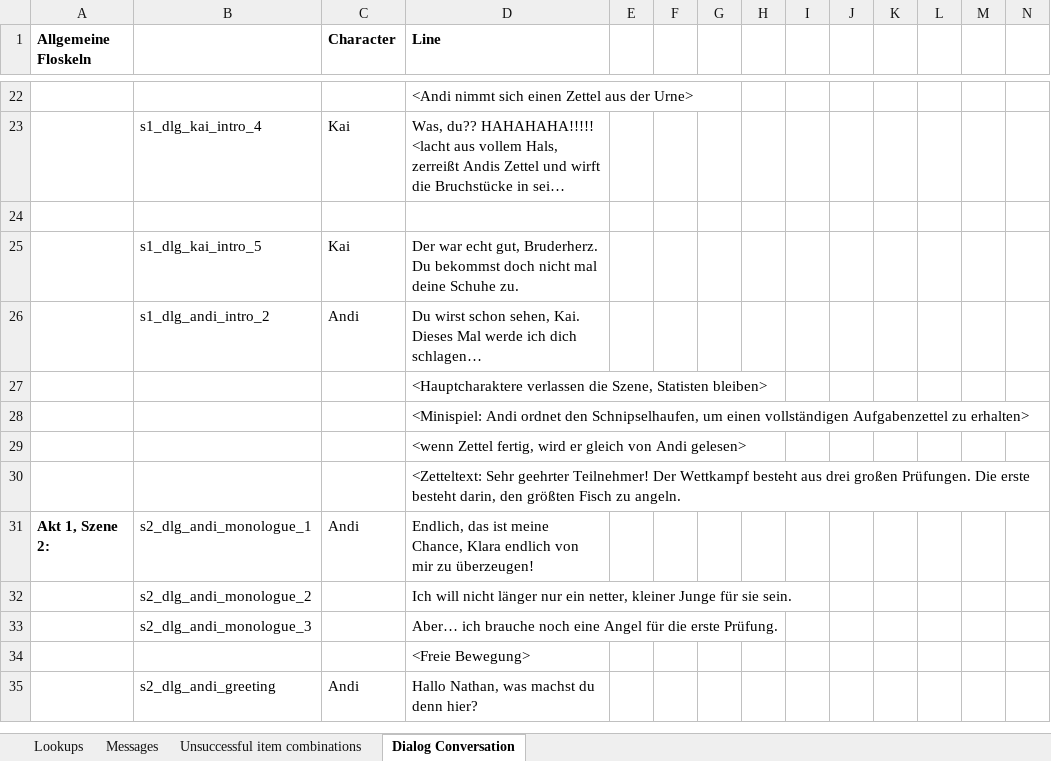
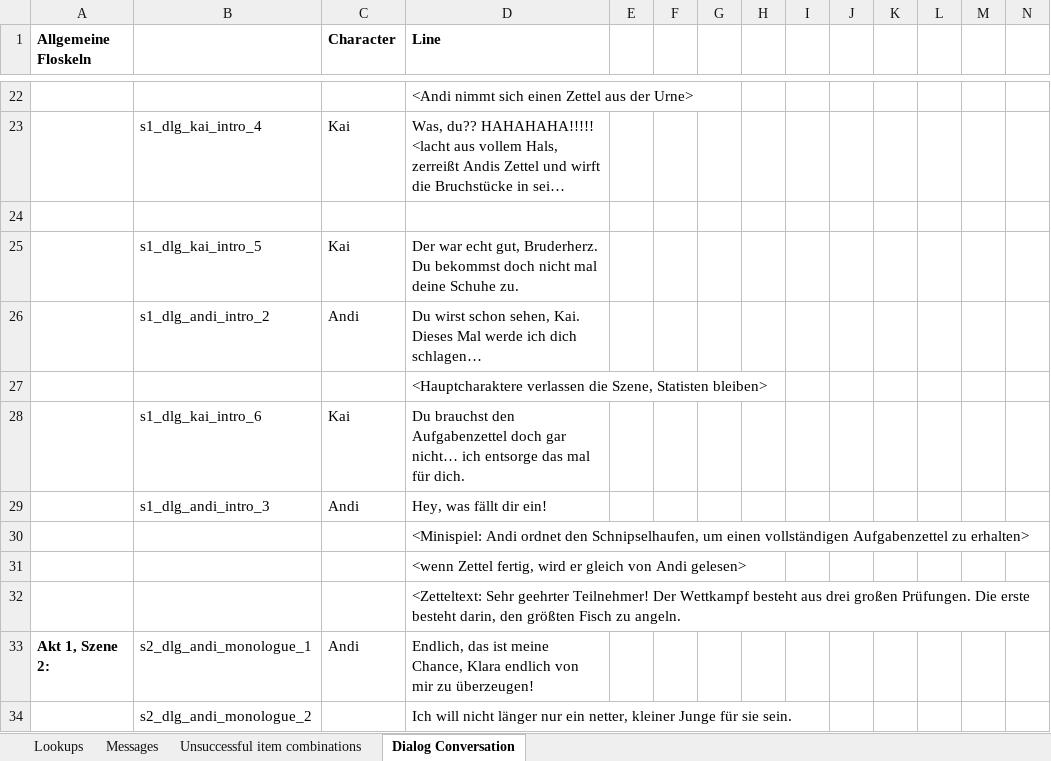
Before and after one commit to 00checker00/ProjectIce, an Excel workbook: android/assets/ProjectIce-Lines (Philipps Baustelle).xlsx, sheet Dialog Conversation, drawn as a sheet; only a part is shown, gaps mark what is left out; the shorter side is filled out with more unchanged rows; long unchanged cells end in …; values as stored, in another font and other column widths than the file's, no borders; rows hold the shown columns only; the diff names each change by its address in the sheet, - before the commit and + after, or states it on an @@ line.

Commit message:
Dialoge

```diff
--- a/android/assets/ProjectIce-Lines (Philipps Baustelle).xlsx (sheet Dialog Conversation)
+++ b/android/assets/ProjectIce-Lines (Philipps Baustelle).xlsx (sheet Dialog Conversation)
+row 28:  | s1_dlg_kai_intro_6 | Kai | Du brauchst den Aufgabenzettel doch gar nicht… ich entsorge das mal für dich.
+row 29:  | s1_dlg_andi_intro_3 | Andi | Hey, was fällt dir ein!
```
Also changed, not shown: 22 other files.
